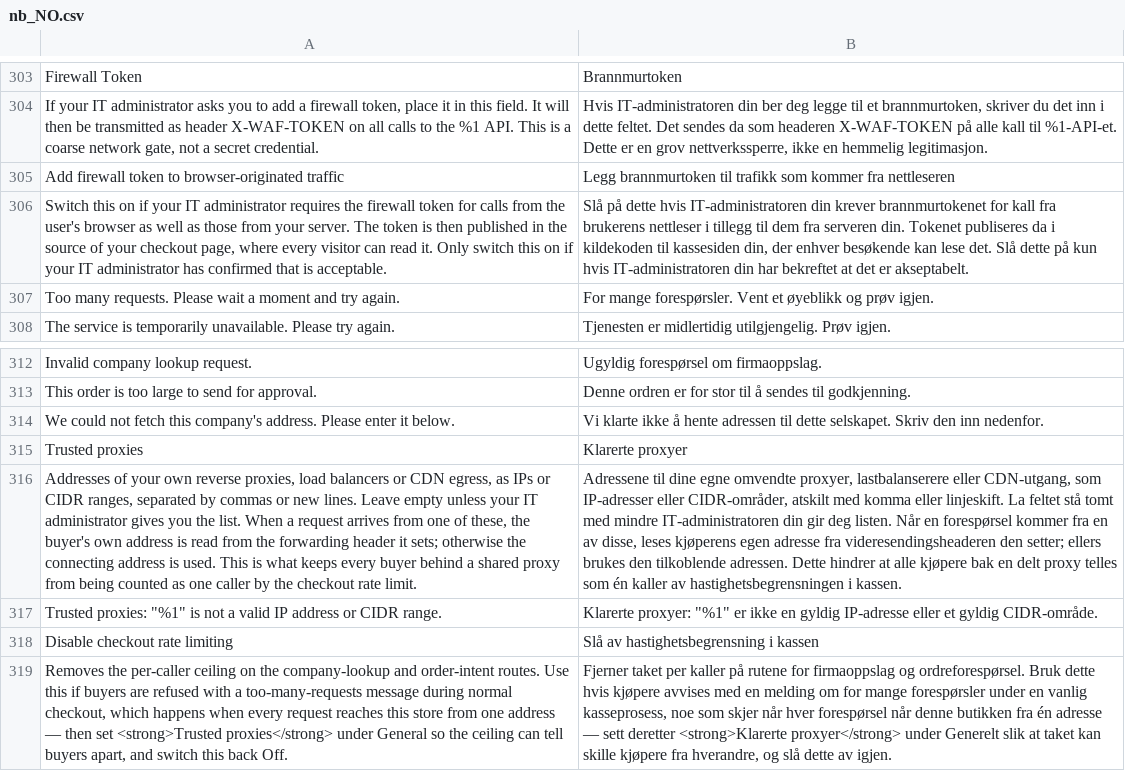
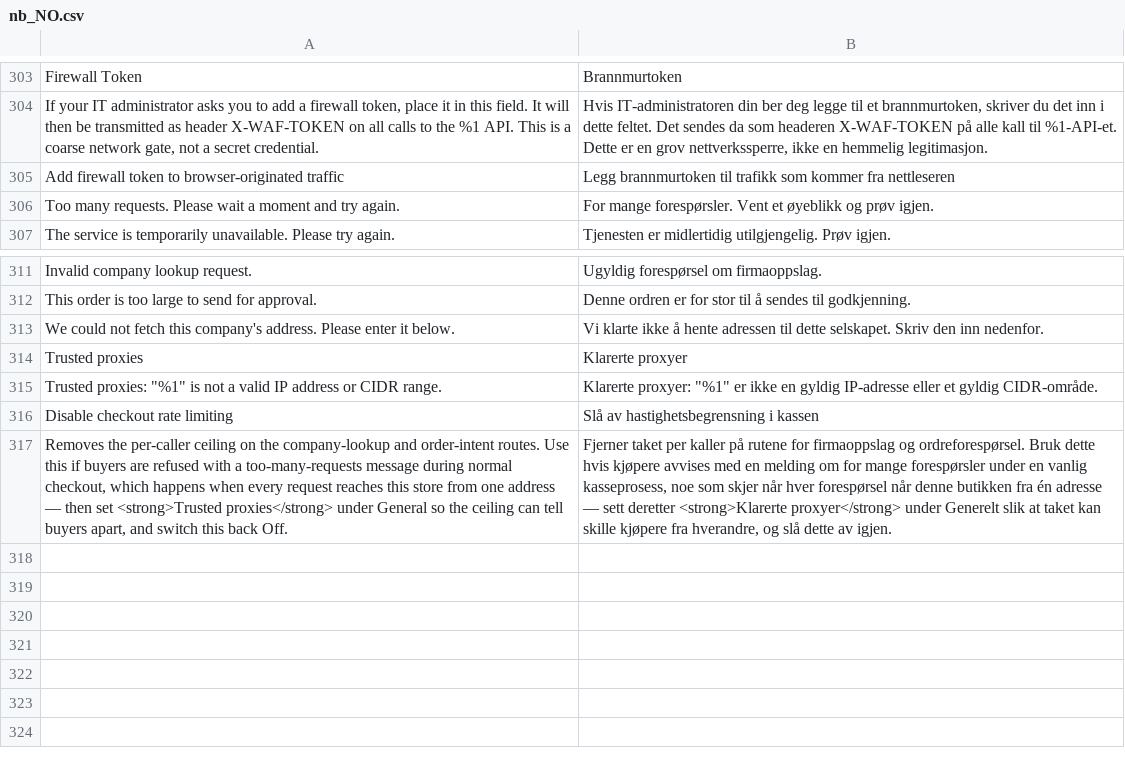
Before and after one commit to two-inc/magento-plugin, a CSV file: i18n/nb_NO.csv, drawn as a sheet; only a part is shown, gaps mark what is left out; the diff names each change by its address in the sheet, - before the commit and + after, or states it on an @@ line.

```diff
--- a/i18n/nb_NO.csv
+++ b/i18n/nb_NO.csv
-row 306: Switch this on if your IT administrator requires the firewall token for calls from the user's browser as well as those from your server. The token is then published in the source of your checkout page, where every visitor can read it. Only switch this on if your IT administrator has confirmed that is acceptable. | Slå på dette hvis IT-administratoren din krever brannmurtokenet for kall fra brukerens nettleser i tillegg til dem fra serveren din. Tokenet publiseres da i kildekoden til kassesiden din, der enhver besøkende kan lese det. Slå dette på kun hvis IT-administratoren din har bekreftet at det er akseptabelt.
-row 316: Addresses of your own reverse proxies, load balancers or CDN egress, as IPs or CIDR ranges, separated by commas or new lines. Leave empty unless your IT administrator gives you the list. When a request arrives from one of these, the buyer's own address is read from the forwarding header it sets; otherwise the connecting address is used. This is what keeps every buyer behind a shared proxy from being counted as one caller by the checkout rate limit. | Adressene til dine egne omvendte proxyer, lastbalanserere eller CDN-utgang, som IP-adresser eller CIDR-områder, atskilt med komma eller linjeskift. La feltet stå tomt med mindre IT-administratoren din gir deg listen. Når en forespørsel kommer fra en av disse, leses kjøperens egen adresse fra videresendingsheaderen den setter; ellers brukes den tilkoblende adressen. Dette hindrer at alle kjøpere bak en delt proxy telles som én kaller av hastighetsbegrensningen i kassen.
```
Also changed, not shown: i18n/nl_NL.csv, i18n/sv_SE.csv, 5 other files.
